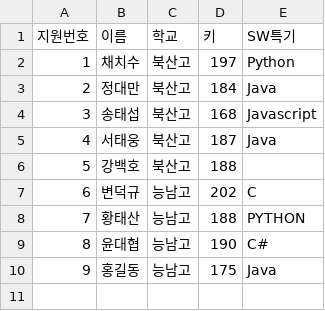
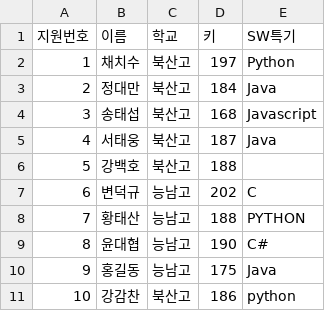
Before and after one commit to junhwan4769/python, a CSV file: 03.데이터분석/data/학생정보.csv, drawn as a sheet.

```diff
--- a/03.데이터분석/data/학생정보.csv
+++ b/03.데이터분석/data/학생정보.csv
@@ -10 +10,2 @@
 9,홍길동,능남고,175,Java
+10,강감찬,북산고,186,python
```
Also changed, not shown: 3 other files.
